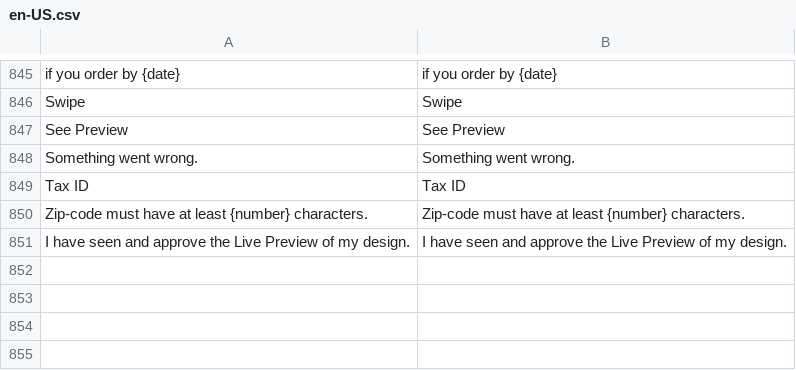
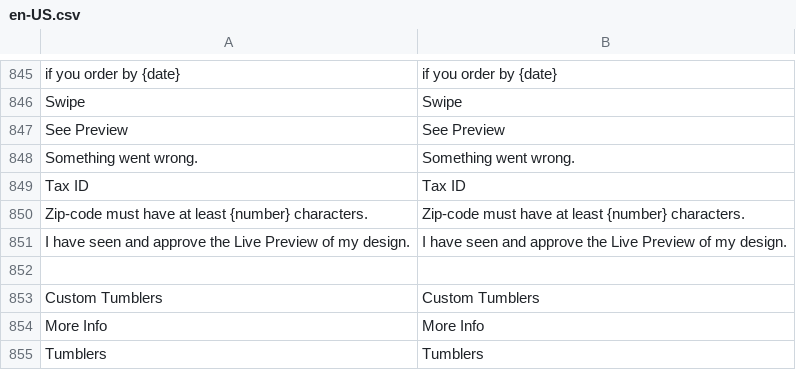
Before and after one commit to BudsiesApp/vsf-capybara, a CSV file: resource/i18n/en-US.csv, drawn as a sheet; only a part is shown, gaps mark what is left out; the diff names each change by its address in the sheet, - before the commit and + after, or states it on an @@ line.

Commit message:
Refs #34286: Tumblers Product - add creation page

```diff
--- a/resource/i18n/en-US.csv
+++ b/resource/i18n/en-US.csv
+row 852: (empty)
+row 853: Custom Tumblers | Custom Tumblers
+row 854: More Info | More Info
+row 855: Tumblers | Tumblers
```
Also changed, not shown: 5 other files.
